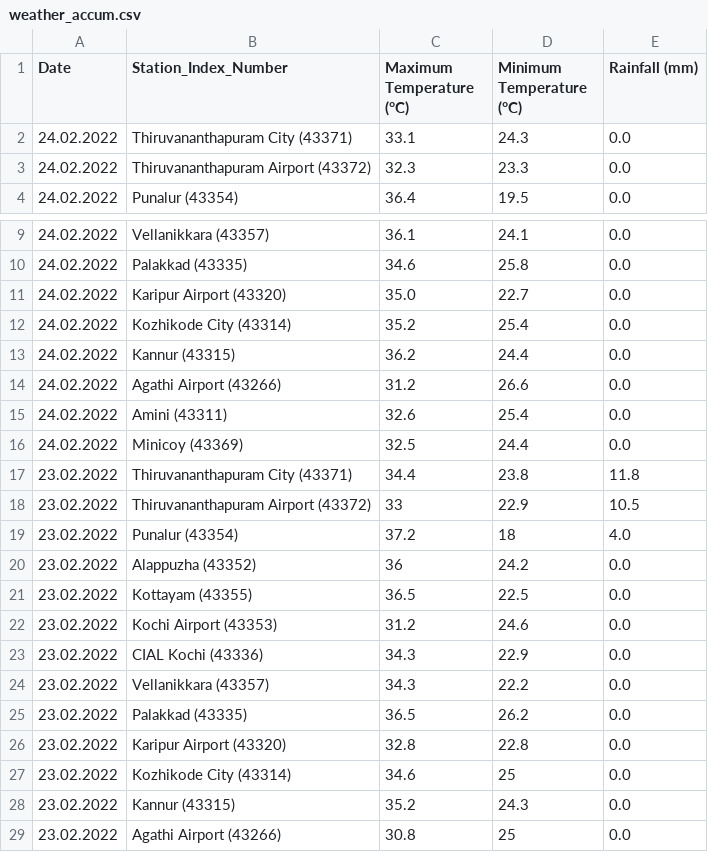
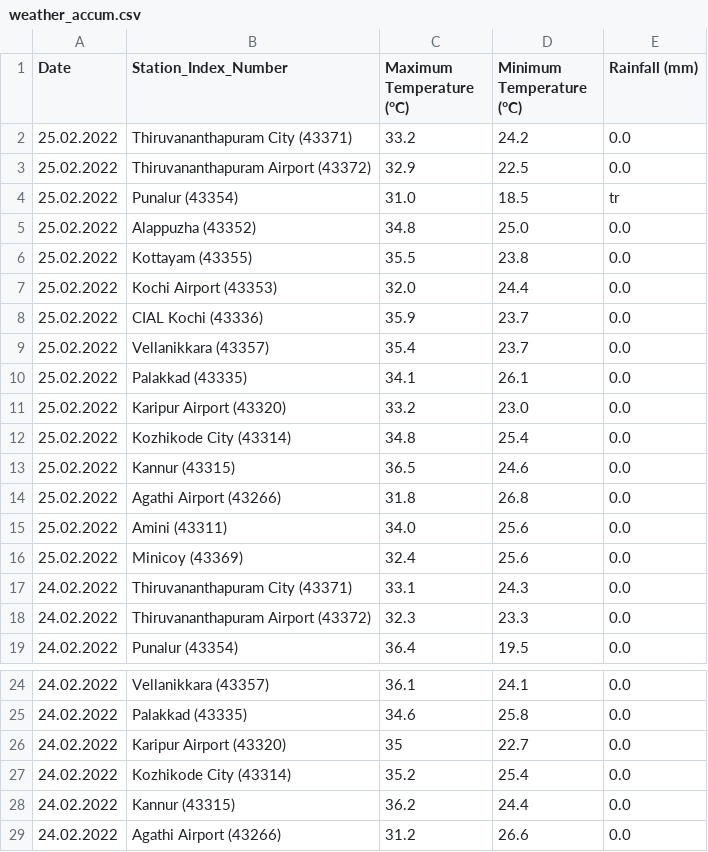
Before and after one commit to Open-Oven/kerala-weather-collector, a CSV file: data/weather_accum.csv, drawn as a sheet; only a part is shown, gaps mark what is left out; the shorter side is filled out with more unchanged rows.

```diff
--- a/data/weather_accum.csv
+++ b/data/weather_accum.csv
@@ -1,2 +1,17 @@
 Date,Station_Index_Number,Maximum Temperature (°C),Minimum Temperature (°C),Rainfall (mm)
+25.02.2022,Thiruvananthapuram City (43371),33.2,24.2,0.0
+25.02.2022,Thiruvananthapuram Airport (43372),32.9,22.5,0.0
+25.02.2022,Punalur (43354),31.0,18.5,tr
+25.02.2022,Alappuzha (43352),34.8,25.0,0.0
+25.02.2022,Kottayam (43355),35.5,23.8,0.0
+25.02.2022,Kochi Airport (43353),32.0,24.4,0.0
+25.02.2022,CIAL Kochi (43336),35.9,23.7,0.0
+25.02.2022,Vellanikkara (43357),35.4,23.7,0.0
+25.02.2022,Palakkad (43335),34.1,26.1,0.0
+25.02.2022,Karipur Airport (43320),33.2,23.0,0.0
+25.02.2022,Kozhikode City (43314),34.8,25.4,0.0
+25.02.2022,Kannur (43315),36.5,24.6,0.0
+25.02.2022,Agathi Airport (43266),31.8,26.8,0.0
+25.02.2022,Amini (43311),34.0,25.6,0.0
+25.02.2022,Minicoy (43369),32.4,25.6,0.0
 24.02.2022,Thiruvananthapuram City (43371),33.1,24.3,0.0
@@ -10,3 +25,3 @@ Date,Station_Index_Number,Maximum Temperature (°C),Minimum Temperature (°C),Ra
 24.02.2022,Palakkad (43335),34.6,25.8,0.0
-24.02.2022,Karipur Airport (43320),35.0,22.7,0.0
+24.02.2022,Karipur Airport (43320),35,22.7,0.0
 24.02.2022,Kozhikode City (43314),35.2,25.4,0.0
```
Also changed, not shown: 1 other file.
